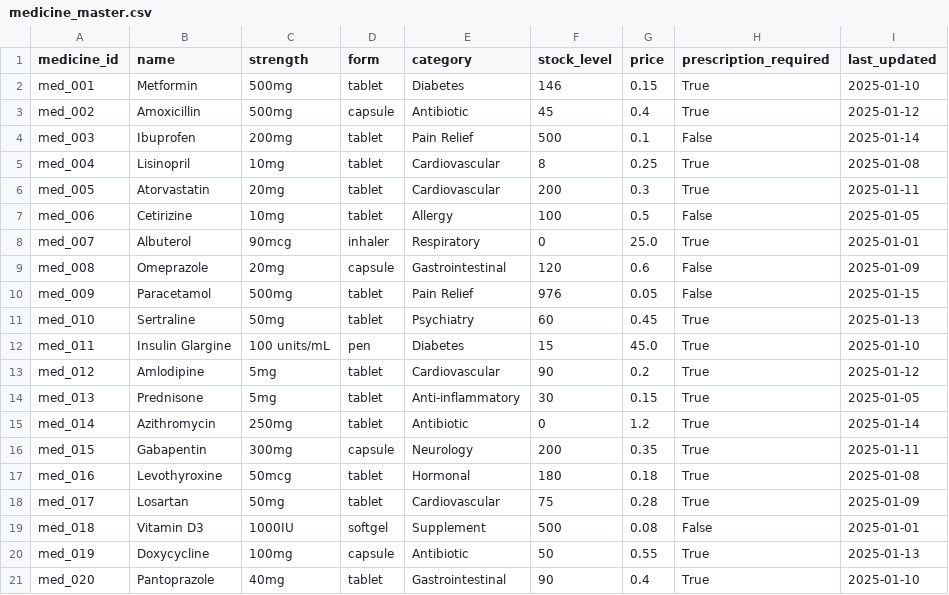
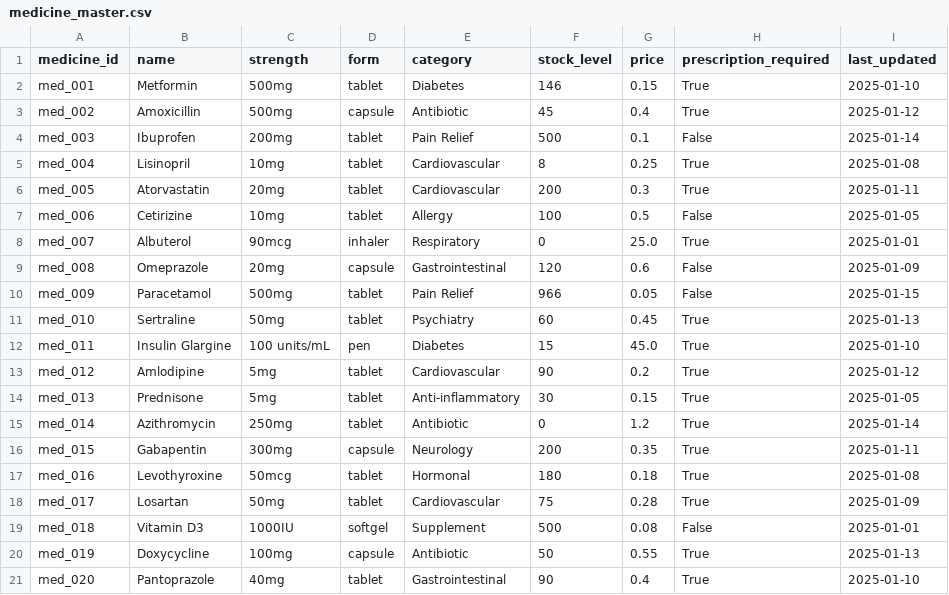
Before and after one commit to Mustkim-Khan/yours, a CSV file: backend/data/medicine_master.csv, drawn as a sheet.

```diff
--- a/backend/data/medicine_master.csv
+++ b/backend/data/medicine_master.csv
@@ -9,3 +9,3 @@ med_007,Albuterol,90mcg,inhaler,Respiratory,0,25.0,True,2025-01-01
 med_008,Omeprazole,20mg,capsule,Gastrointestinal,120,0.6,False,2025-01-09
-med_009,Paracetamol,500mg,tablet,Pain Relief,976,0.05,False,2025-01-15
+med_009,Paracetamol,500mg,tablet,Pain Relief,966,0.05,False,2025-01-15
 med_010,Sertraline,50mg,tablet,Psychiatry,60,0.45,True,2025-01-13
```
Also changed, not shown: 2 other files.
